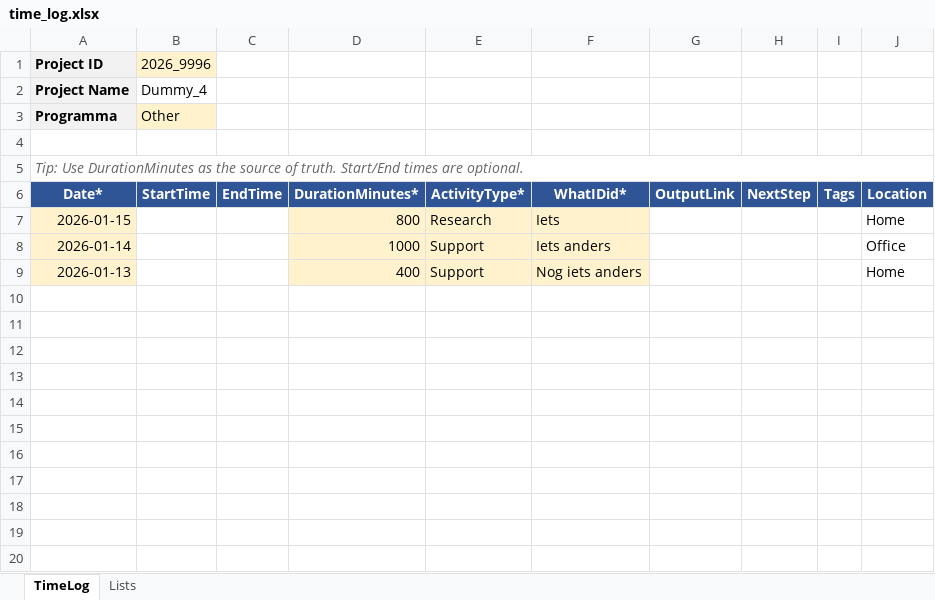
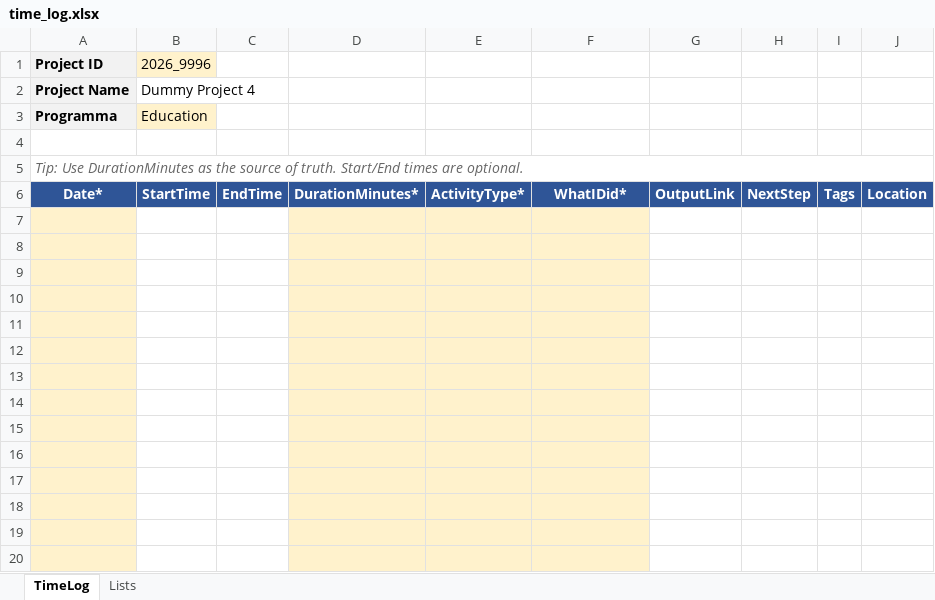
Before and after one commit to Rens88/Projexcellent, an Excel workbook: DummyProjecten/2026_9996_dummy_project_4/time_log.xlsx, sheet TimeLog, drawn as a sheet; only a part is shown; values as stored, in another font and other column widths than the file's, no borders; conditional formats and table styles not drawn; the diff covers the shown part only; the diff names each change by its address in the sheet, - before the commit and + after, or states it on an @@ line.

Commit message:
refactor config/reporting, move assets to root, and fix ActivityType pie crash
Moved branding assets from hidden Code/.assets to root assets/ and updated defaults/docs.
Expanded config support for person_name, company name/abbreviation, hours-remaining sheet settings, yearly/weekly capacity overrides, and color scheme.
Removed _comment* keys from JSON config and added projexcellent_config_explanation.txt with full field documentation.
Added Templates/hours_remaining_template.csv.
Updated report logic to use configured company/person labels and user color scheme.
Added optional yearly capacity-from-config flow and weekly percentage denominator priority logic.
Changed percentage plot scaling to 0..(max*1.2) instead of fixed 0..100.
Added weighted ActivityType* pie charts (deep-dive + per-project).
Fixed Plotly domain-subplot annotation crash in ActivityType pie rendering.
Updated new_project.bat/.command to interactive prompt mode when no args are passed.
Updated launcher scripts to pause before closing so errors remain visible.
Note before committing

Your working tree also contains backlog.txt and generated DummyProjecten changes. Include or exclude those intentionally based on whether you want generated demo data tracked.

```diff
--- a/DummyProjecten/2026_9996_dummy_project_4/time_log.xlsx (sheet TimeLog)
+++ b/DummyProjecten/2026_9996_dummy_project_4/time_log.xlsx (sheet TimeLog)
-B2 (2026_9996): Dummy_4
+B2 (2026_9996): Dummy Project 4
-B3 (2026_9996): Other
+B3 (2026_9996): Education
-row 7: 2026-01-15 |  |  | 800 | Research | Iets |  |  |  | Home
+row 7: (empty)
-row 8: 2026-01-14 |  |  | 1000 | Support | Iets anders |  |  |  | Office
+row 8: (empty)
-row 9: 2026-01-13 |  |  | 400 | Support | Nog iets anders |  |  |  | Home
+row 9: (empty)
+row 10: (empty)
+row 11: (empty)
+row 12: (empty)
+row 13: (empty)
+row 14: (empty)
+row 15: (empty)
+row 16: (empty)
+row 17: (empty)
+row 18: (empty)
+row 19: (empty)
+row 20: (empty)
```
Also changed, not shown: 1030 added rows elsewhere in this sheet, DummyProjecten/2026_9997_dummy_project_3/time_log.xlsx, DummyProjecten/2026_9998_dummy_project_2/project_info.xlsx, 22 other files.
